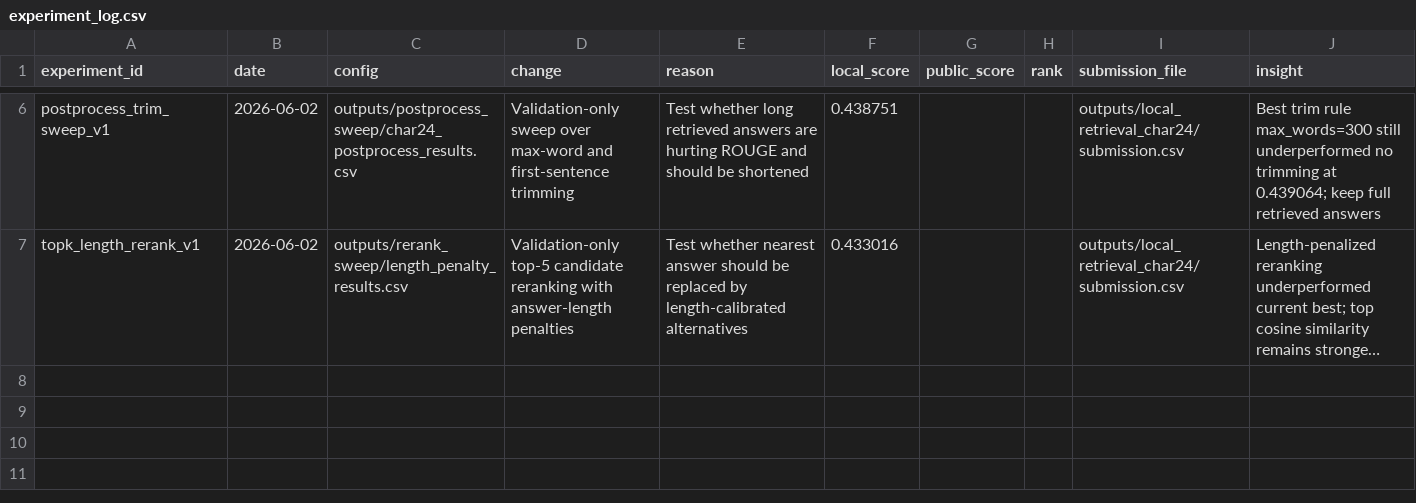
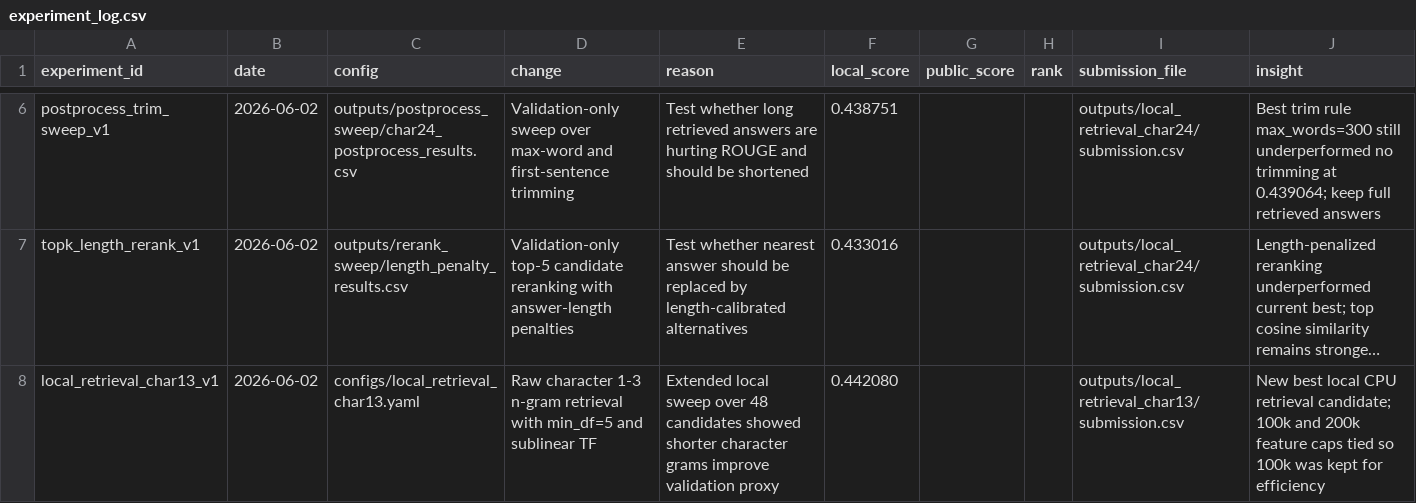
Before and after one commit to elvispreakerebi/health-qa-summative, a CSV file: reports/experiment_log.csv, drawn as a sheet; only a part is shown, gaps mark what is left out; long unchanged cells end in …; the diff names each change by its address in the sheet, - before the commit and + after, or states it on an @@ line.

Commit message:
feat: add improved char13 retrieval candidate

```diff
--- a/reports/experiment_log.csv
+++ b/reports/experiment_log.csv
+row 8: local_retrieval_char13_v1 | 2026-06-02 | configs/local_retrieval_char13.yaml | Raw character 1-3 n-gram retrieval with min_df=5 and sublinear TF | Extended local sweep over 48 candidates showed shorter character grams improve validation proxy | 0.442080 |  |  | outputs/local_retrieval_char13/submission.csv | New best local CPU retrieval candidate; 100k and 200k feature caps tied so 100k was kept for efficiency
```
Also changed, not shown: 1 other file.
